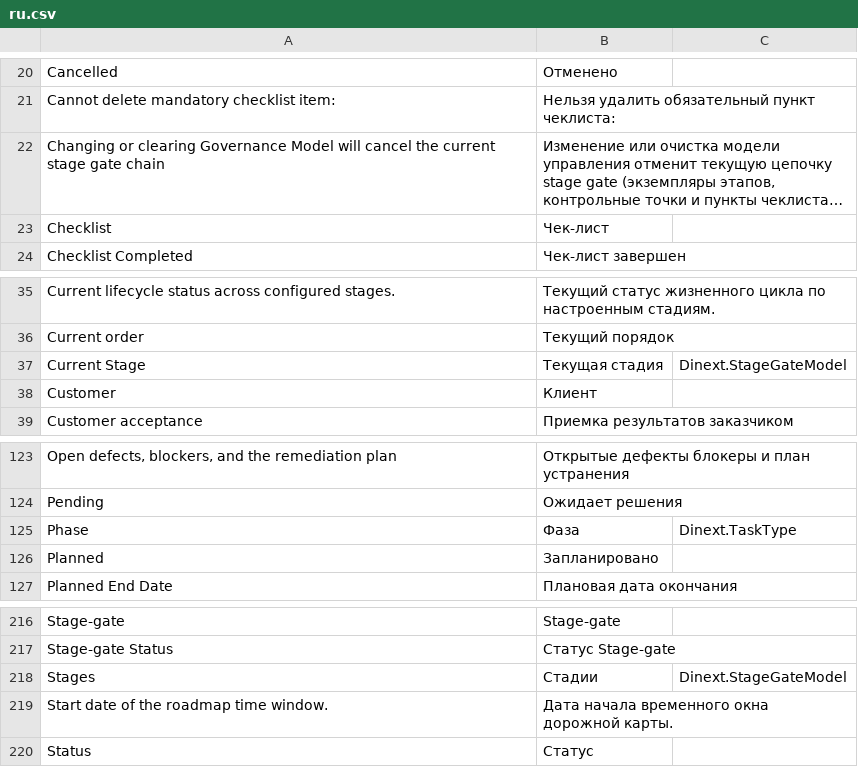
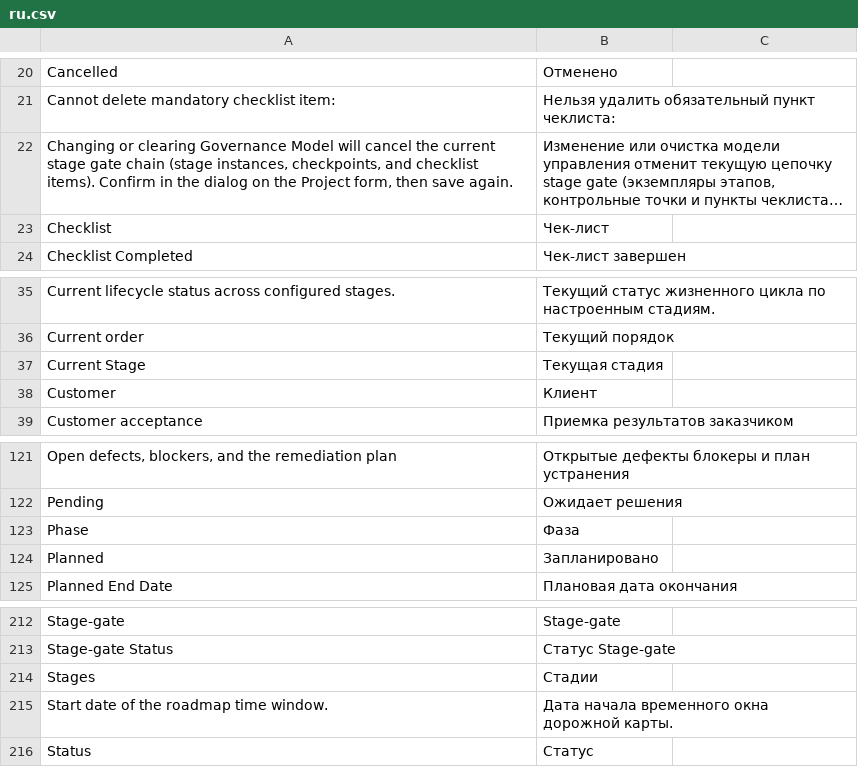
Before and after one commit to Dinext-pro/dinext-project-stage-gate, a CSV file: dinext_project_stage_gate/translations/ru.csv, drawn as a sheet; only a part is shown, gaps mark what is left out; long unchanged cells end in …; addresses are those after the commit; the diff covers the shown part only; the diff names each change by its address in the sheet, - before the commit and + after, or states it on an @@ line.

Commit message:
feat(workspace): register Dinext Hub cards from owning apps
Own hub catalog rows and RU translations; register on install/migrate.

```diff
--- a/dinext_project_stage_gate/translations/ru.csv
+++ b/dinext_project_stage_gate/translations/ru.csv
-A22: …gate chain
+A22: …gate chain (stage instances, checkpoints, and checklist items). Confirm in the dialog on the Project form, then save again.
-C37: Dinext.StageGateModel
+C37: (empty)
-C123: Dinext.TaskType
+C123: (empty)
-C214: Dinext.StageGateModel
+C214: (empty)
```
Also changed, not shown: 4 added rows, 5 removed rows, 1 moved row and 3 edited cells elsewhere in this file, 4 other files.
